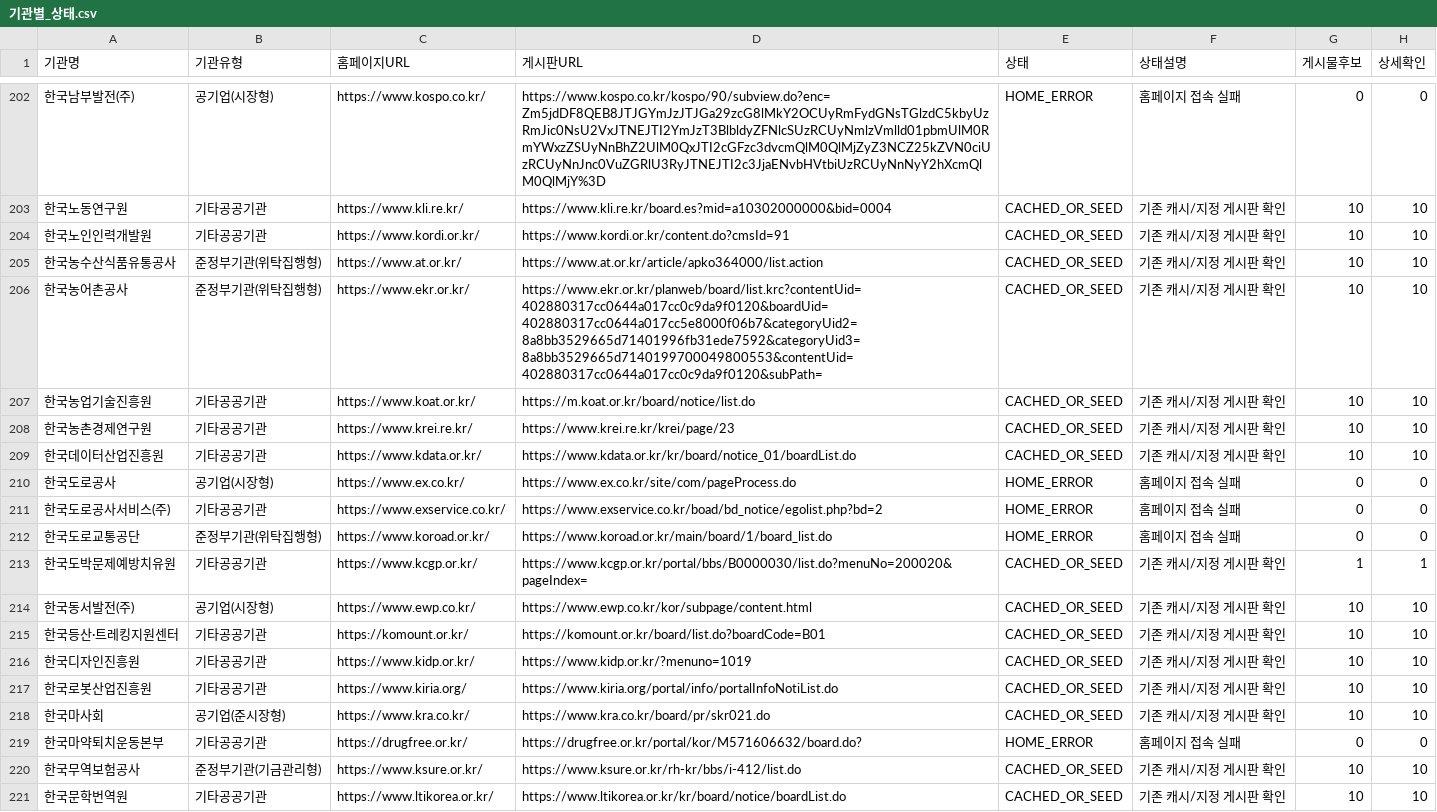
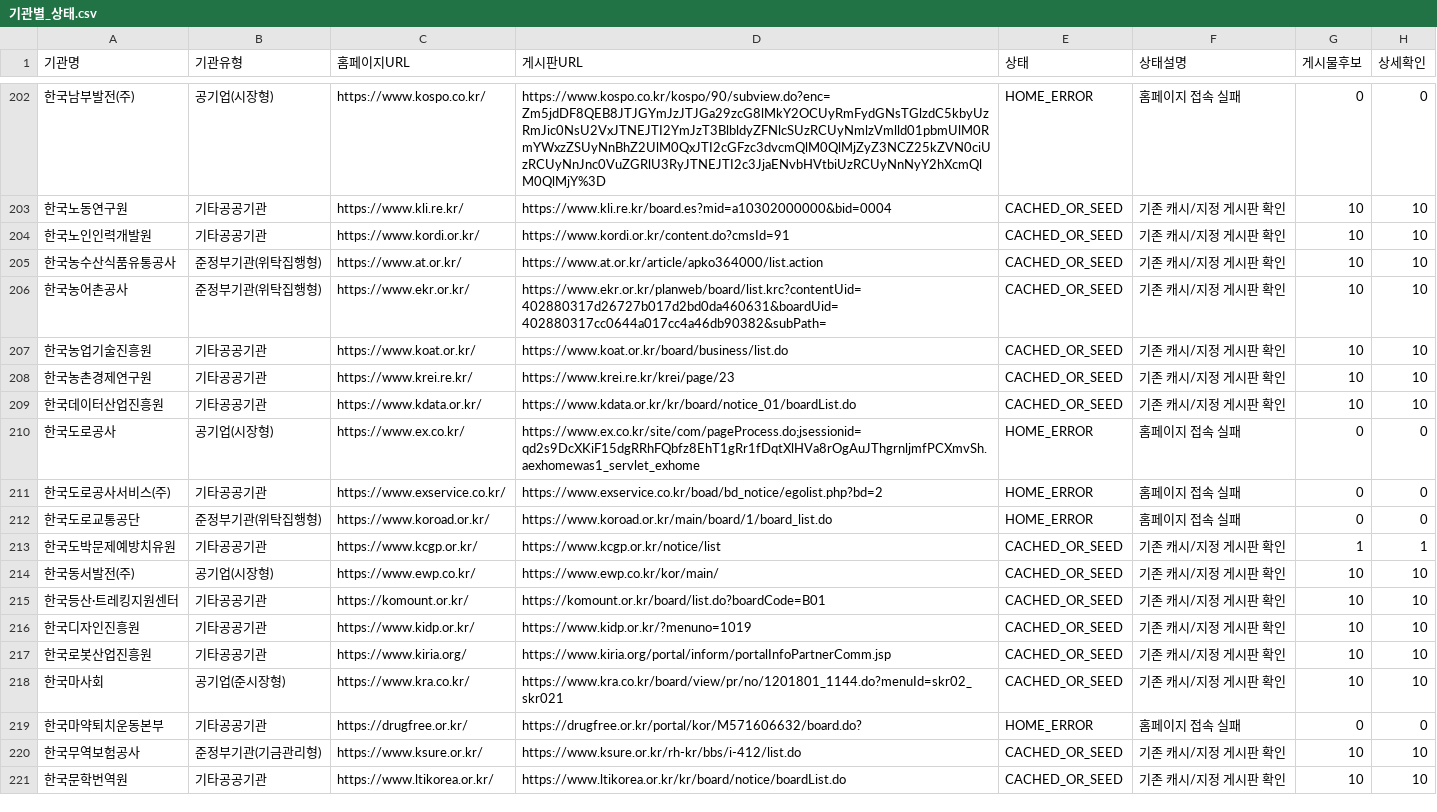
Before and after one commit to steve-park404/public-institution-monitor, a CSV file: 기관별_상태.csv, drawn as a sheet; only a part is shown, gaps mark what is left out; the diff covers the shown part only; the diff names each change by its address in the sheet, - before the commit and + after, or states it on an @@ line.

```diff
--- a/기관별_상태.csv
+++ b/기관별_상태.csv
-D206 (게시판URL): https://www.ekr.or.kr/planweb/board/list.krc?contentUid=402880317cc0644a017cc0c9da9f0120&boardUid=402880317cc0644a017cc5e8000f06b7&categoryUid2=8a8bb3529665d71401996fb31ede7592&categoryUid3=8a8bb3529665d7140199700049800553&contentUid=402880317cc0644a017cc0c9da9f0120&subPath=
+D206 (게시판URL): https://www.ekr.or.kr/planweb/board/list.krc?contentUid=402880317d26727b017d2bd0da460631&boardUid=402880317cc0644a017cc4a46db90382&subPath=
-D207 (게시판URL): https://m.koat.or.kr/board/notice/list.do
+D207 (게시판URL): https://www.koat.or.kr/board/business/list.do
-D210 (게시판URL): https://www.ex.co.kr/site/com/pageProcess.do
+D210 (게시판URL): https://www.ex.co.kr/site/com/pageProcess.do;jsessionid=qd2s9DcXKiF15dgRRhFQbfz8EhT1gRr1fDqtXlHVa8rOgAuJThgrnljmfPCXmvSh.aexhomewas1_servlet_exhome
-D213 (게시판URL): https://www.kcgp.or.kr/portal/bbs/B0000030/list.do?menuNo=200020&pageIndex=
+D213 (게시판URL): https://www.kcgp.or.kr/notice/list
-D214 (게시판URL): https://www.ewp.co.kr/kor/subpage/content.html
+D214 (게시판URL): https://www.ewp.co.kr/kor/main/
-D217 (게시판URL): https://www.kiria.org/portal/info/portalInfoNotiList.do
+D217 (게시판URL): https://www.kiria.org/portal/inform/portalInfoPartnerComm.jsp
-D218 (게시판URL): https://www.kra.co.kr/board/pr/skr021.do
+D218 (게시판URL): https://www.kra.co.kr/board/view/pr/no/1201801_1144.do?menuId=skr02_skr021
```
Also changed, not shown: 93 edited cells elsewhere in this file, 2 other files.
